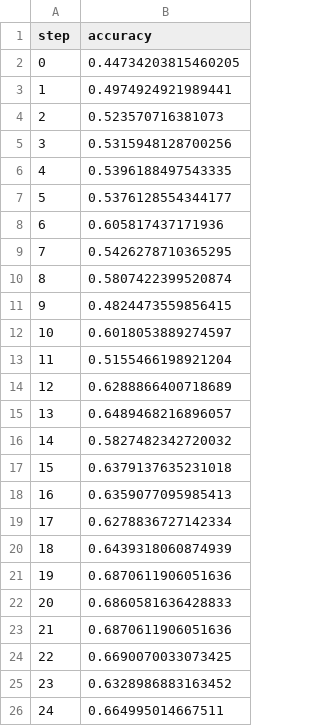
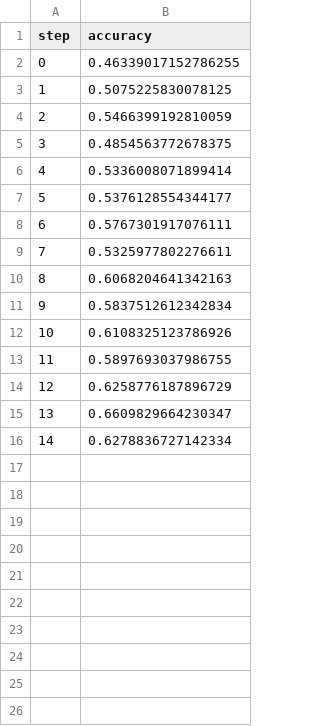
Before and after one commit to shcheklein/hackathon, a TSV file: evaluation/plots/metrics/eval/accuracy.tsv, drawn as a sheet; removed rows and columns are numbered as before the commit, all else as after; the diff names each change by its address in the sheet, - before the commit and + after, or states it on an @@ line.

```diff
--- a/evaluation/plots/metrics/eval/accuracy.tsv
+++ b/evaluation/plots/metrics/eval/accuracy.tsv
-B2 (accuracy): 0.44734203815460205
+B2 (accuracy): 0.46339017152786255
-B3 (accuracy): 0.4974924921989441
+B3 (accuracy): 0.5075225830078125
-B4 (accuracy): 0.523570716381073
+B4 (accuracy): 0.5466399192810059
-B5 (accuracy): 0.5315948128700256
+B5 (accuracy): 0.4854563772678375
-B6 (accuracy): 0.5396188497543335
+B6 (accuracy): 0.5336008071899414
-B8 (accuracy): 0.605817437171936
+B8 (accuracy): 0.5767301917076111
-B9 (accuracy): 0.5426278710365295
+B9 (accuracy): 0.5325977802276611
-B10 (accuracy): 0.5807422399520874
+B10 (accuracy): 0.6068204641342163
-B11 (accuracy): 0.4824473559856415
+B11 (accuracy): 0.5837512612342834
-B12 (accuracy): 0.6018053889274597
+B12 (accuracy): 0.6108325123786926
-B13 (accuracy): 0.5155466198921204
+B13 (accuracy): 0.5897693037986755
-B14 (accuracy): 0.6288866400718689
+B14 (accuracy): 0.6258776187896729
-B15 (accuracy): 0.6489468216896057
+B15 (accuracy): 0.6609829664230347
-row 16: 14 | 0.5827482342720032
-row 17: 15 | 0.6379137635231018
-row 18: 16 | 0.6359077095985413
@@ column A (step) renumbered in row 16 @@
-row 20: 18 | 0.6439318060874939
-row 21: 19 | 0.6870611906051636
-row 22: 20 | 0.6860581636428833
-row 23: 21 | 0.6870611906051636
-row 24: 22 | 0.6690070033073425
-row 25: 23 | 0.6328986883163452
-row 26: 24 | 0.664995014667511
```
Also changed, not shown: evaluation/plots/metrics/eval/loss.tsv, evaluation/plots/metrics/train/accuracy.tsv, 3 other files.
